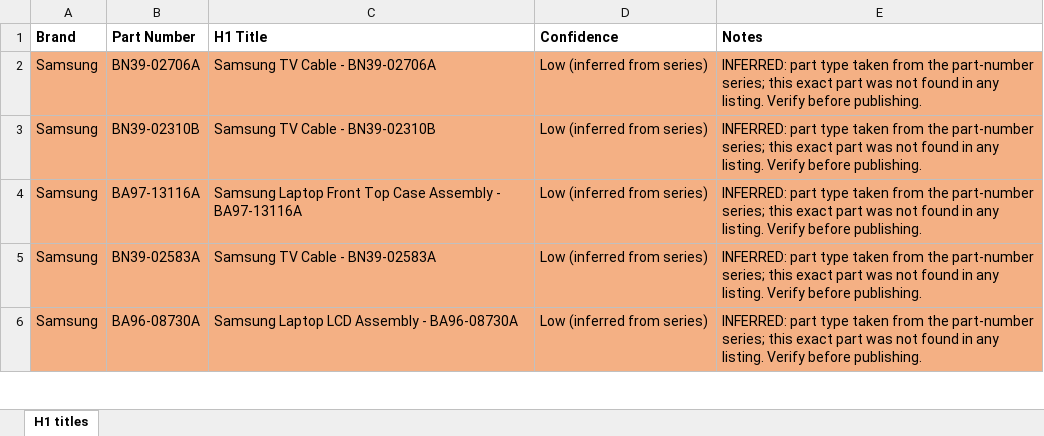
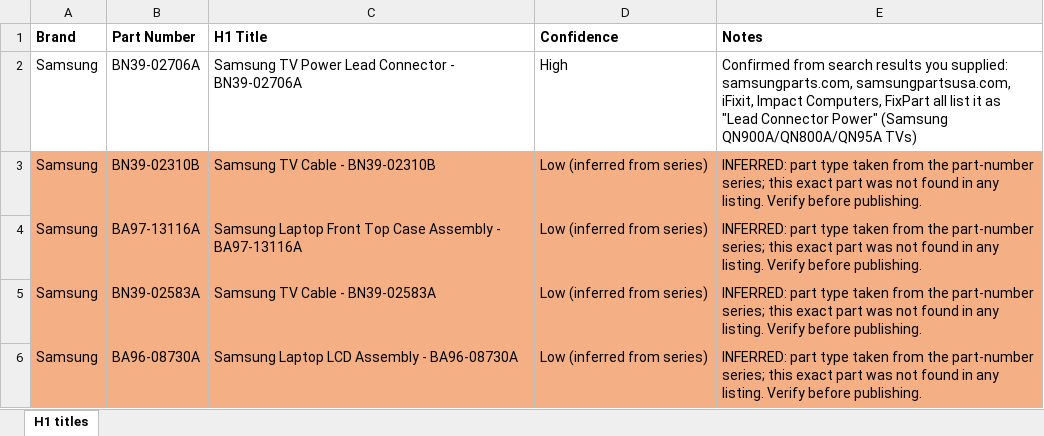
Before and after one commit to Abdul-nabi123/title-search, an Excel workbook: Samsung_257_H1_titles.xlsx, sheet H1 titles, drawn as a sheet; only a part is shown; values as stored, in another font and other column widths than the file's, no borders; the diff names each change by its address in the sheet, - before the commit and + after, or states it on an @@ line.

```diff
--- a/Samsung_257_H1_titles.xlsx (sheet H1 titles)
+++ b/Samsung_257_H1_titles.xlsx (sheet H1 titles)
-A2:E2 fill: #F4B084
+A2:E2 fill: none
-C2 (H1 Title): Samsung TV Cable - BN39-02706A
+C2 (H1 Title): Samsung TV Power Lead Connector - BN39-02706A
-D2 (Confidence): Low (inferred from series)
+D2 (Confidence): High
-E2 (Notes): INFERRED: part type taken from the part-number series; this exact part was not found in any listing. Verify before publishing.
+E2 (Notes): Confirmed from search results you supplied: samsungparts.com, samsungpartsusa.com, iFixit, Impact Computers, FixPart all list it as "Lead Connector Power" (Samsung QN900A/QN800A/QN95A TVs)
```
